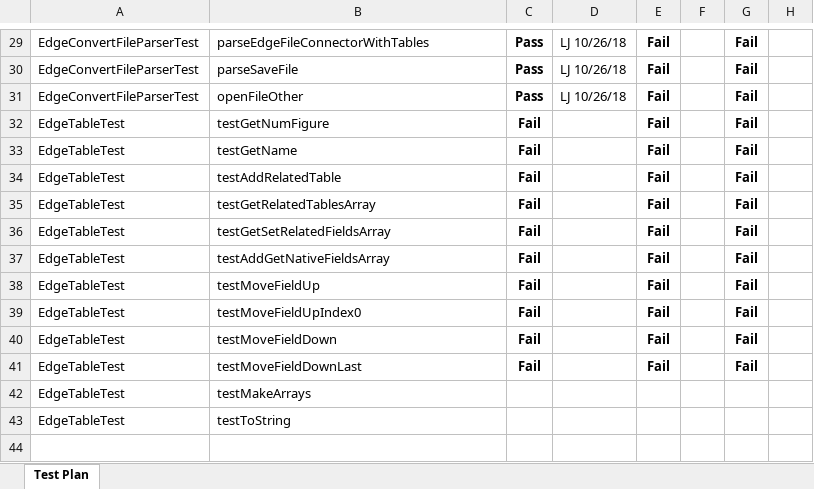
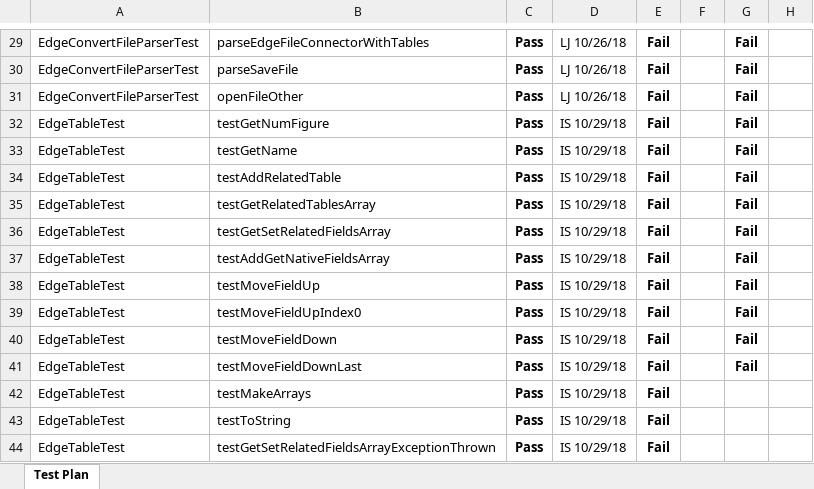
Before and after one commit to ldidonato/442-WILL, an Excel workbook: TestPlan.xlsx, sheet Test Plan, drawn as a sheet; only a part is shown, gaps mark what is left out; values as stored, in another font and other column widths than the file's, no borders; charts and pictures and conditional formats not drawn; the diff names each change by its address in the sheet, - before the commit and + after, or states it on an @@ line.

Commit message:
Fixed EdgeTableTest tests and updated the test plan

```diff
--- a/TestPlan.xlsx (sheet Test Plan)
+++ b/TestPlan.xlsx (sheet Test Plan)
-C32:C41: Fail
+C32:C41: Pass
-D32:D43: (empty)
+D32:D43: IS 10/29/18
-C42:C43: (empty)
+C42:C43: Pass
-E42:E43: (empty)
+E42:E43: Fail
+row 44: EdgeTableTest | testGetSetRelatedFieldsArrayExceptionThrown | Pass | IS 10/29/18 | Fail
```
Also changed, not shown: charts or pictures, 1 other file.
